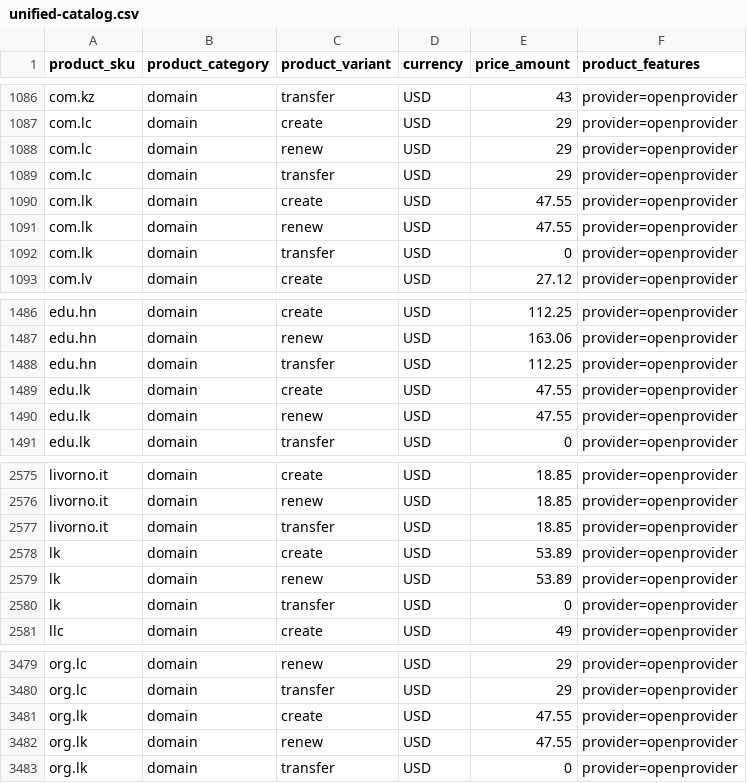
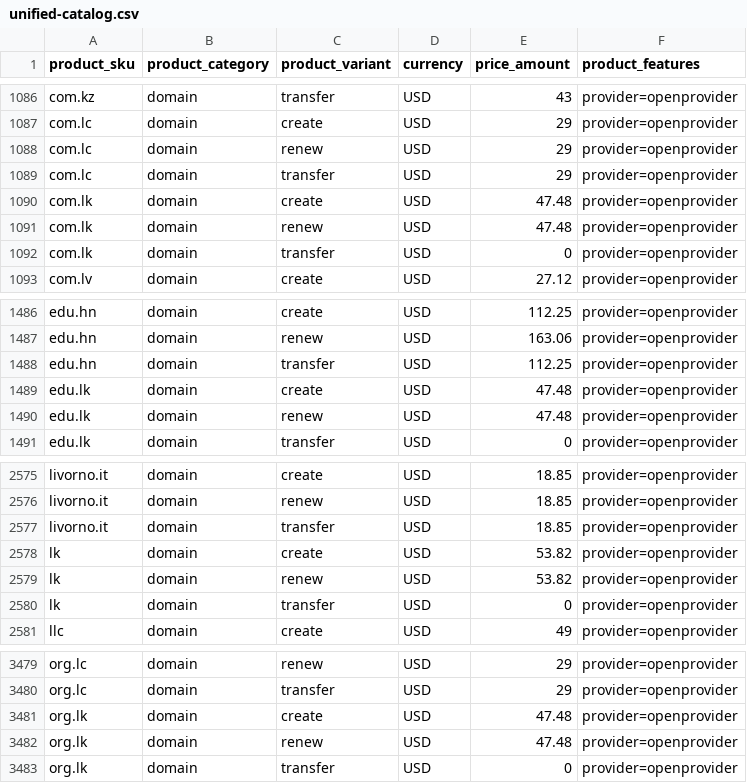
Before and after one commit to namewiz/registrar-pricelist, a CSV file: data/unified-catalog.csv, drawn as a sheet; only a part is shown, gaps mark what is left out.

```diff
--- a/data/unified-catalog.csv
+++ b/data/unified-catalog.csv
@@ -1089,4 +1089,4 @@ com.lc,domain,renew,USD,29,provider=openprovider
 com.lc,domain,transfer,USD,29,provider=openprovider
-com.lk,domain,create,USD,47.55,provider=openprovider
-com.lk,domain,renew,USD,47.55,provider=openprovider
+com.lk,domain,create,USD,47.48,provider=openprovider
+com.lk,domain,renew,USD,47.48,provider=openprovider
 com.lk,domain,transfer,USD,0,provider=openprovider
@@ -1488,4 +1488,4 @@ edu.hn,domain,renew,USD,163.06,provider=openprovider
 edu.hn,domain,transfer,USD,112.25,provider=openprovider
-edu.lk,domain,create,USD,47.55,provider=openprovider
-edu.lk,domain,renew,USD,47.55,provider=openprovider
+edu.lk,domain,create,USD,47.48,provider=openprovider
+edu.lk,domain,renew,USD,47.48,provider=openprovider
 edu.lk,domain,transfer,USD,0,provider=openprovider
@@ -2577,4 +2577,4 @@ livorno.it,domain,renew,USD,18.85,provider=openprovider
 livorno.it,domain,transfer,USD,18.85,provider=openprovider
-lk,domain,create,USD,53.89,provider=openprovider
-lk,domain,renew,USD,53.89,provider=openprovider
+lk,domain,create,USD,53.82,provider=openprovider
+lk,domain,renew,USD,53.82,provider=openprovider
 lk,domain,transfer,USD,0,provider=openprovider
@@ -3480,4 +3480,4 @@ org.lc,domain,renew,USD,29,provider=openprovider
 org.lc,domain,transfer,USD,29,provider=openprovider
-org.lk,domain,create,USD,47.55,provider=openprovider
-org.lk,domain,renew,USD,47.55,provider=openprovider
+org.lk,domain,create,USD,47.48,provider=openprovider
+org.lk,domain,renew,USD,47.48,provider=openprovider
 org.lk,domain,transfer,USD,0,provider=openprovider
```
Also changed, not shown: data/unified-create-prices.csv, data/unified-renew-prices.csv, 4 other files.
